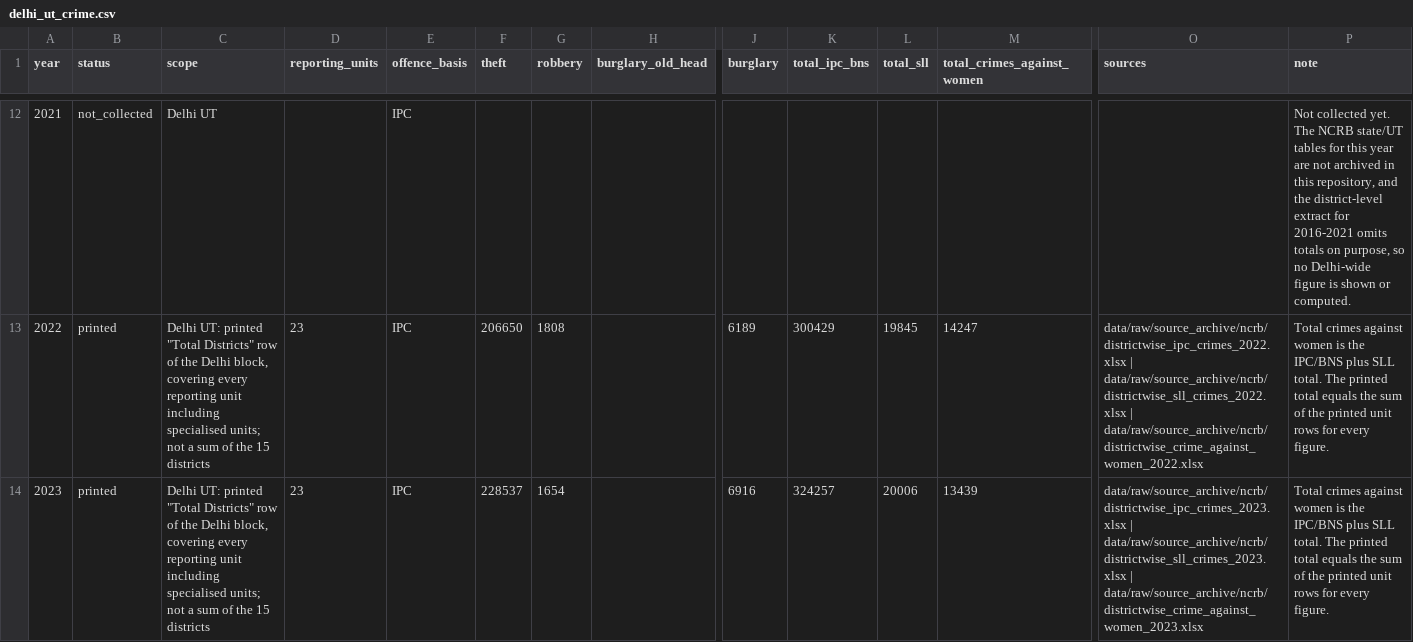
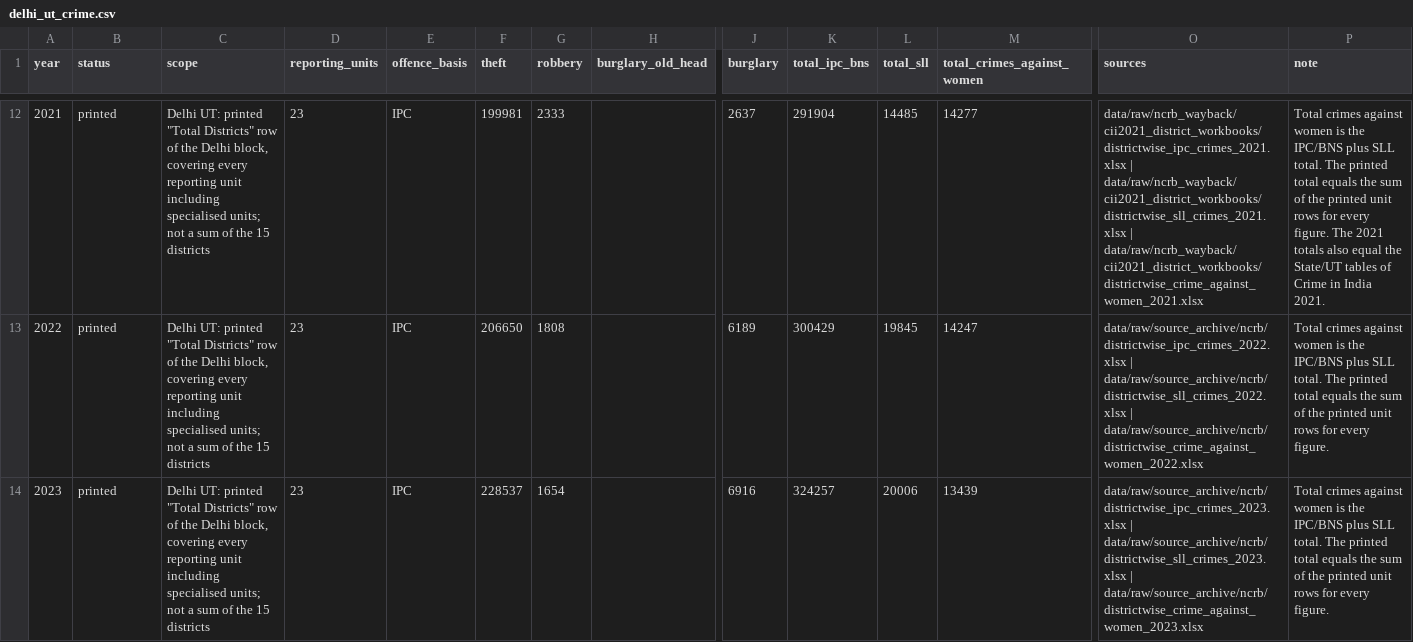
Before and after one commit to ayushthaosen-gif/DelhiCrimeDashboard, a CSV file: data/releases/delhi_ut_series/delhi_ut_crime.csv, drawn as a sheet; only a part is shown, gaps mark what is left out; the diff covers the shown part only; the diff names each change by its address in the sheet, - before the commit and + after, or states it on an @@ line.

```diff
--- a/data/releases/delhi_ut_series/delhi_ut_crime.csv
+++ b/data/releases/delhi_ut_series/delhi_ut_crime.csv
-B12 (status): not_collected
+B12 (status): printed
-C12 (scope): Delhi UT
+C12 (scope): Delhi UT: printed "Total Districts" row of the Delhi block, covering every reporting unit including specialised units; not a sum of the 15 districts
-D12 (reporting_units): (empty)
+D12 (reporting_units): 23
-F12 (theft): (empty)
+F12 (theft): 199981
-G12 (robbery): (empty)
+G12 (robbery): 2333
-J12 (burglary): (empty)
+J12 (burglary): 2637
-K12 (total_ipc_bns): (empty)
+K12 (total_ipc_bns): 291904
-L12 (total_sll): (empty)
+L12 (total_sll): 14485
-M12 (total_crimes_against_women): (empty)
+M12 (total_crimes_against_women): 14277
-O12 (sources): (empty)
+O12 (sources): data/raw/ncrb_wayback/cii2021_district_workbooks/districtwise_ipc_crimes_2021.xlsx | data/raw/ncrb_wayback/cii2021_district_workbooks/districtwise_sll_crimes_2021.xlsx | data/raw/ncrb_wayback/cii2021_district_workbooks/districtwise_crime_against_women_2021.xlsx
-P12 (note): Not collected yet. The NCRB state/UT tables for this year are not archived in this repository, and the district-level extract for 2016-2021 omits totals on purpose, so no Delhi-wide figure is shown or computed.
+P12 (note): Total crimes against women is the IPC/BNS plus SLL total. The printed total equals the sum of the printed unit rows for every figure. The 2021 totals also equal the State/UT tables of Crime in India 2021.
```
Also changed, not shown: 35 edited cells elsewhere in this file, 39 other files.
